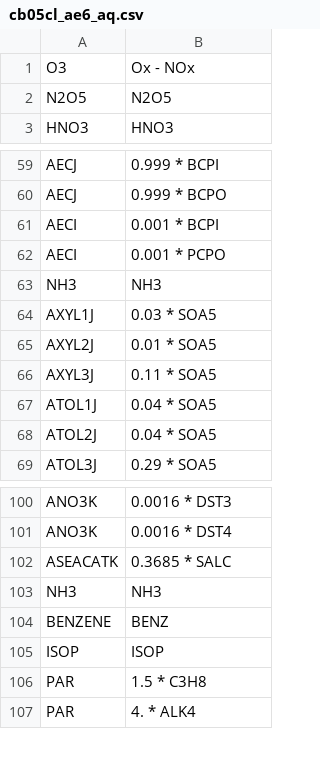
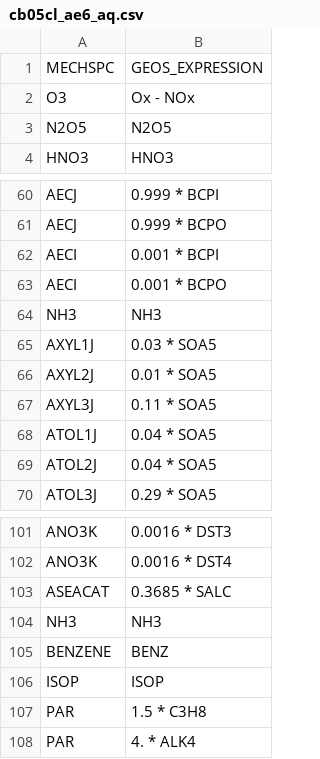
Before and after one commit to barronh/geos2cmaq, a CSV file: mapping/cb05cl_ae6_aq.csv, drawn as a sheet; only a part is shown, gaps mark what is left out.

```diff
--- a/mapping/cb05cl_ae6_aq.csv
+++ b/mapping/cb05cl_ae6_aq.csv
@@ -1 +1,2 @@
+MECHSPC, GEOS_EXPRESSION
 O3, Ox - NOx
@@ -61,3 +62,3 @@ AECJ, 0.999 * BCPO
 AECI, 0.001 * BCPI
-AECI, 0.001 * PCPO
+AECI, 0.001 * BCPO
 NH3, NH3
@@ -101,3 +102,3 @@ ANO3K, 0.0016 * DST3
 ANO3K, 0.0016 * DST4
-ASEACATK, 0.3685 * SALC
+ASEACAT, 0.3685 * SALC
 NH3, NH3
```
Also changed, not shown: mapping/saprc07tb.csv, mapping/saprc07tc.csv, 6 other files.
